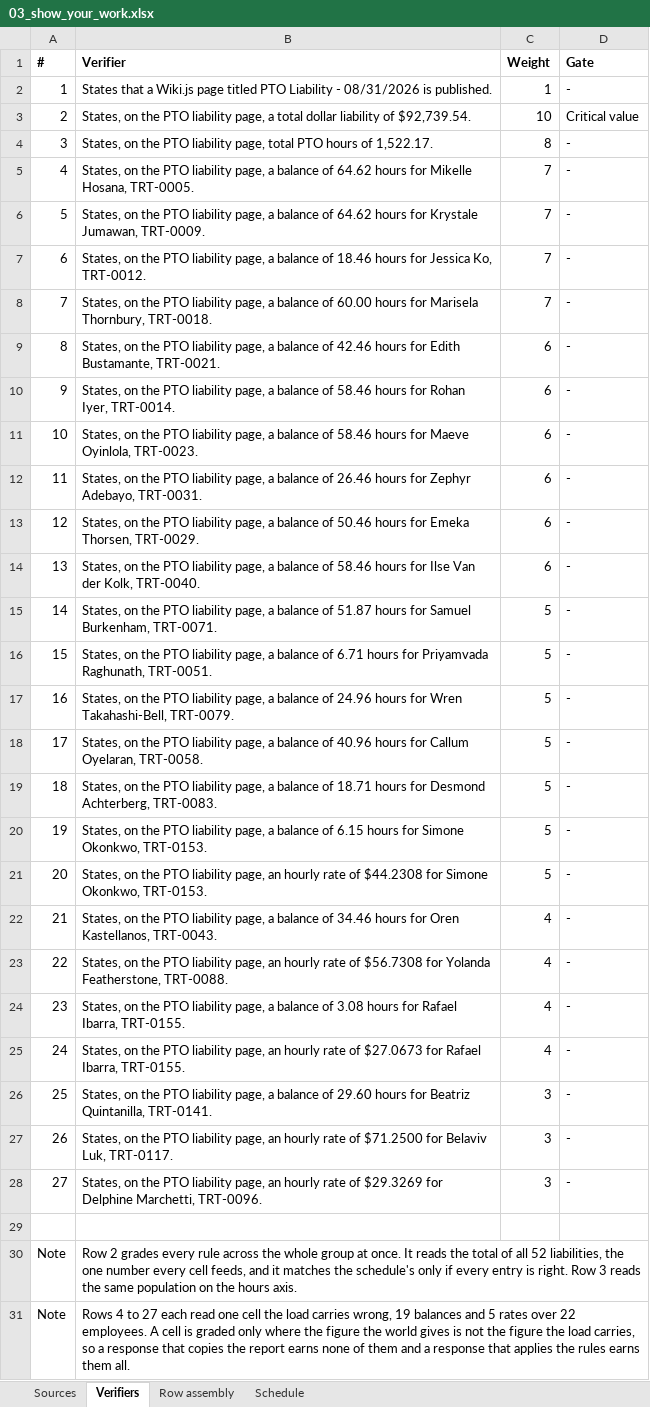
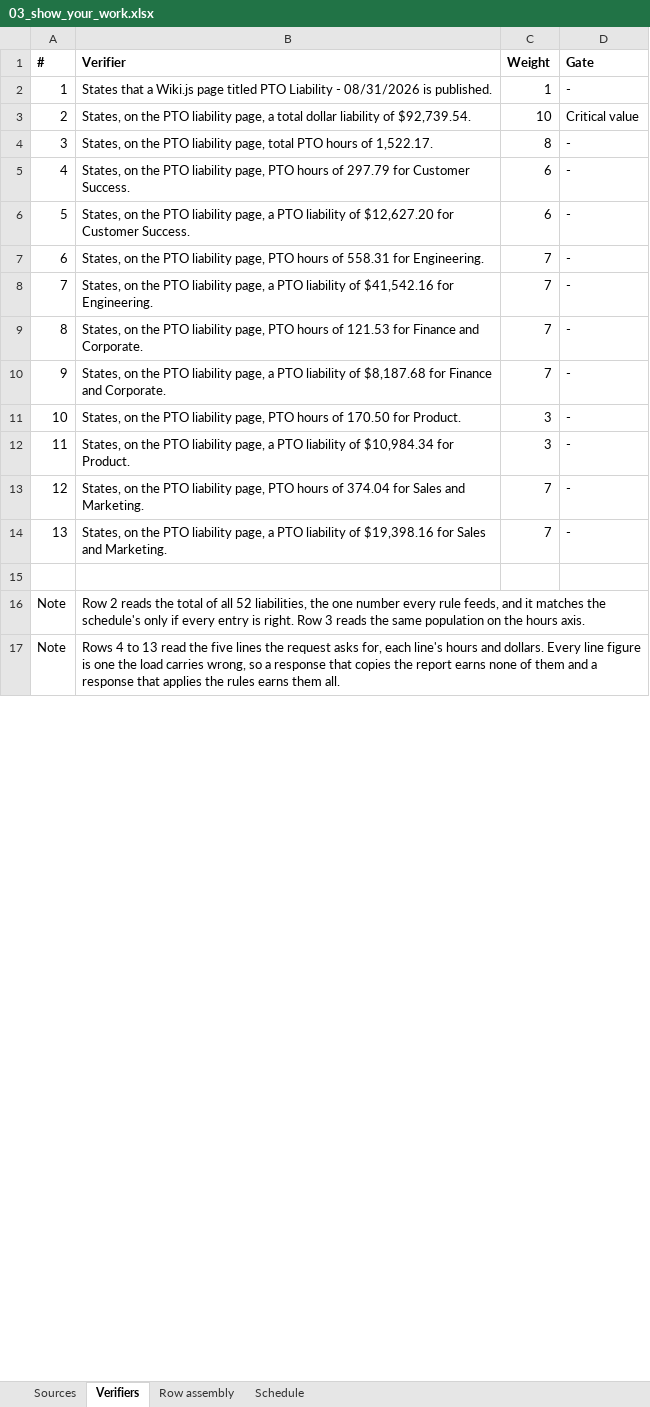
Before and after one commit to ICodeService4u/HR-74, an Excel workbook: tasks/HR_Troutly_T2v2_pto_liability_close/03_show_your_work.xlsx, sheet Verifiers, drawn as a sheet; only a part is shown; values as stored, in another font and other column widths than the file's, no borders; removed rows and columns are numbered as before the commit, all else as after; the diff covers the shown part only; the diff names each change by its address in the sheet, - before the commit and + after, or states it on an @@ line.

```diff
--- a/tasks/HR_Troutly_T2v2_pto_liability_close/03_show_your_work.xlsx (sheet Verifiers)
+++ b/tasks/HR_Troutly_T2v2_pto_liability_close/03_show_your_work.xlsx (sheet Verifiers)
+row 5: 4 | States, on the PTO liability page, PTO hours of 297.79 for Customer Success. | 6 | -
+row 6: 5 | States, on the PTO liability page, a PTO liability of $12,627.20 for Customer Success. | 6 | -
@@ column A (#) renumbered between rows 7 and 12 @@
-B7 (Verifier): …liability page, a balance of 64.62 hours for Mikelle Hosana, TRT-0005.
+B7 (Verifier): …liability page, PTO hours of 558.31 for Engineering.
-B8 (Verifier): …page, a balance of 64.62 hours for Krystale Jumawan, TRT-0009.
+B8 (Verifier): …page, a PTO liability of $41,542.16 for Engineering.
-B9 (Verifier): …liability page, a balance of 18.46 hours for Jessica Ko, TRT-0012.
+B9 (Verifier): …liability page, PTO hours of 121.53 for Finance and Corporate.
-B10 (Verifier): …page, a balance of 60.00 hours for Marisela Thornbury, TRT-0018.
+B10 (Verifier): …page, a PTO liability of $8,187.68 for Finance and Corporate.
-row 9: 8 | States, on the PTO liability page, a balance of 42.46 hours for Edith Bustamante, TRT-0021. | 6 | -
-row 10: 9 | States, on the PTO liability page, a balance of 58.46 hours for Rohan Iyer, TRT-0014. | 6 | -
-row 11: 10 | States, on the PTO liability page, a balance of 58.46 hours for Maeve Oyinlola, TRT-0023. | 6 | -
-row 12: 11 | States, on the PTO liability page, a balance of 26.46 hours for Zephyr Adebayo, TRT-0031. | 6 | -
-row 13: 12 | States, on the PTO liability page, a balance of 50.46 hours for Emeka Thorsen, TRT-0029. | 6 | -
-row 14: 13 | States, on the PTO liability page, a balance of 58.46 hours for Ilse Van der Kolk, TRT-0040. | 6 | -
-row 15: 14 | States, on the PTO liability page, a balance of 51.87 hours for Samuel Burkenham, TRT-0071. | 5 | -
-row 16: 15 | States, on the PTO liability page, a balance of 6.71 hours for Priyamvada Raghunath, TRT-0051. | 5 | -
-row 17: 16 | States, on the PTO liability page, a balance of 24.96 hours for Wren Takahashi-Bell, TRT-0079. | 5 | -
-row 18: 17 | States, on the PTO liability page, a balance of 40.96 hours for Callum Oyelaran, TRT-0058. | 5 | -
-row 19: 18 | States, on the PTO liability page, a balance of 18.71 hours for Desmond Achterberg, TRT-0083. | 5 | -
-row 20: 19 | States, on the PTO liability page, a balance of 6.15 hours for Simone Okonkwo, TRT-0153. | 5 | -
-row 21: 20 | States, on the PTO liability page, an hourly rate of $44.2308 for Simone Okonkwo, TRT-0153. | 5 | -
-row 22: 21 | States, on the PTO liability page, a balance of 34.46 hours for Oren Kastellanos, TRT-0043. | 4 | -
-row 23: 22 | States, on the PTO liability page, an hourly rate of $56.7308 for Yolanda Featherstone, TRT-0088. | 4 | -
-row 24: 23 | States, on the PTO liability page, a balance of 3.08 hours for Rafael Ibarra, TRT-0155. | 4 | -
-row 25: 24 | States, on the PTO liability page, an hourly rate of $27.0673 for Rafael Ibarra, TRT-0155. | 4 | -
-row 26: 25 | States, on the PTO liability page, a balance of 29.60 hours for Beatriz Quintanilla, TRT-0141. | 3 | -
-B11 (Verifier): …liability page, an hourly rate of $71.2500 for Belaviv Luk, TRT-0117.
+B11 (Verifier): …liability page, PTO hours of 170.50 for Product.
-B12 (Verifier): …liability page, an hourly rate of $29.3269 for Delphine Marchetti, TRT-0096.
+B12 (Verifier): …liability page, a PTO liability of $10,984.34 for Product.
+row 13: 12 | States, on the PTO liability page, PTO hours of 374.04 for Sales and Marketing. | 7 | -
+row 14: 13 | States, on the PTO liability page, a PTO liability of $19,398.16 for Sales and Marketing. | 7 | -
-B16 (Verifier): Row 2 grades every rule across the whole group at once. It reads the total of all 52 liabilities, the one number every cell feeds, and…
+B16 (Verifier): Row 2 reads the total of all 52 liabilities, the one number every rule feeds, and…
-B17 (Verifier): …4 to 27 each read one cell the load carries wrong, 19 balances and 5 rates over 22 employees. A cell is graded only where the figure the world gives is not the figure the load carries, so a…
+B17 (Verifier): …4 to 13 read the five lines the request asks for, each line's hours and dollars. Every line figure is one the load carries wrong, so a…
```
Also changed, not shown: 2 edited cells elsewhere in this sheet, sheet Row assembly, sheet Sources, tasks/HR_Troutly_T2v2_pto_liability_close/05_rubric_import.xlsx, 51 other files.
